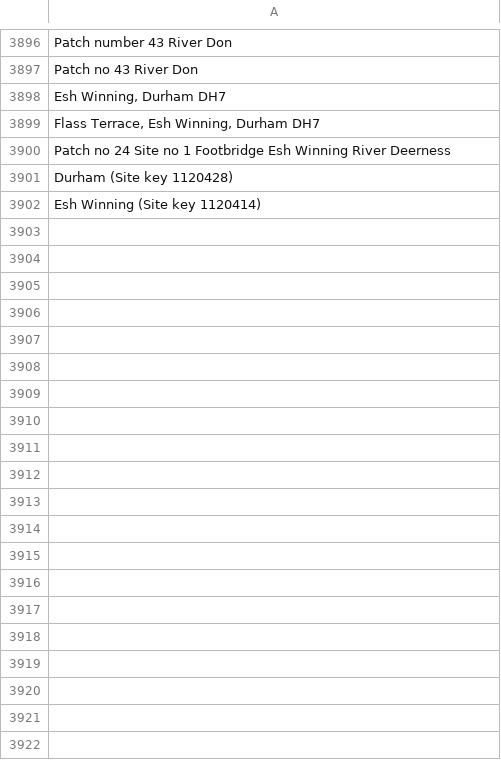
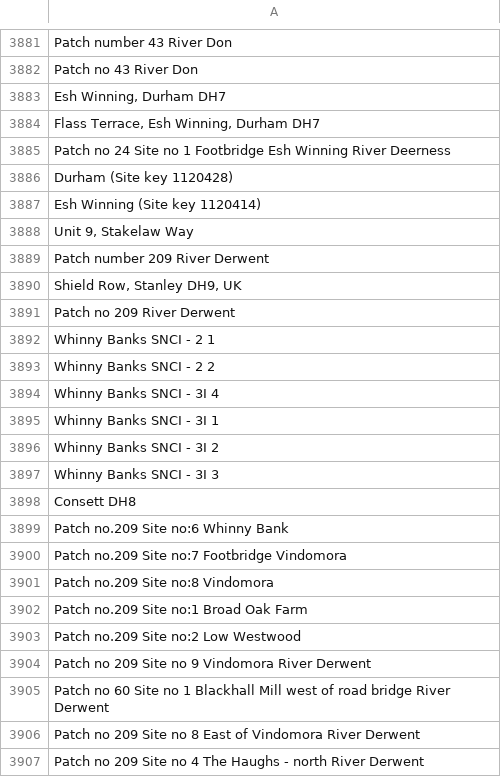
Before and after one commit to ERICNorthEast/ERIC_Data_Proc, a CSV file: inst/extdata/LocationsToIgnore.csv, drawn as a sheet; only a part is shown, gaps mark what is left out; the diff covers the shown part only.

```diff
--- a/inst/extdata/LocationsToIgnore.csv
+++ b/inst/extdata/LocationsToIgnore.csv
@@ -3903 +3888,21 @@ Durham (Site key 1120428)
 Esh Winning (Site key 1120414)
+"Unit 9, Stakelaw Way"
+Patch number 209 River Derwent
+"Shield Row, Stanley DH9, UK"
+Patch no 209 River Derwent
+Whinny Banks SNCI - 2 1
+Whinny Banks SNCI - 2 2
+Whinny Banks SNCI - 3I 4
+Whinny Banks SNCI - 3I 1
+Whinny Banks SNCI - 3I 2
+Whinny Banks SNCI - 3I 3
+Consett DH8
+Patch no.209 Site no:6 Whinny Bank
+Patch no.209 Site no:7 Footbridge Vindomora
+Patch no.209 Site no:8 Vindomora
+Patch no.209 Site no:1 Broad Oak Farm
+Patch no.209 Site no:2 Low Westwood
+Patch no 209 Site no 9 Vindomora River Derwent
+Patch no 60 Site no 1 Blackhall Mill west of road bridge River Derwent
+Patch no 209 Site no 8 East of Vindomora River Derwent
+Patch no 209 Site no 4 The Haughs - north River Derwent
```
Also changed, not shown: 139 added rows and 15 removed rows elsewhere in this file, inst/extdata/LocationsToReplace.csv.
